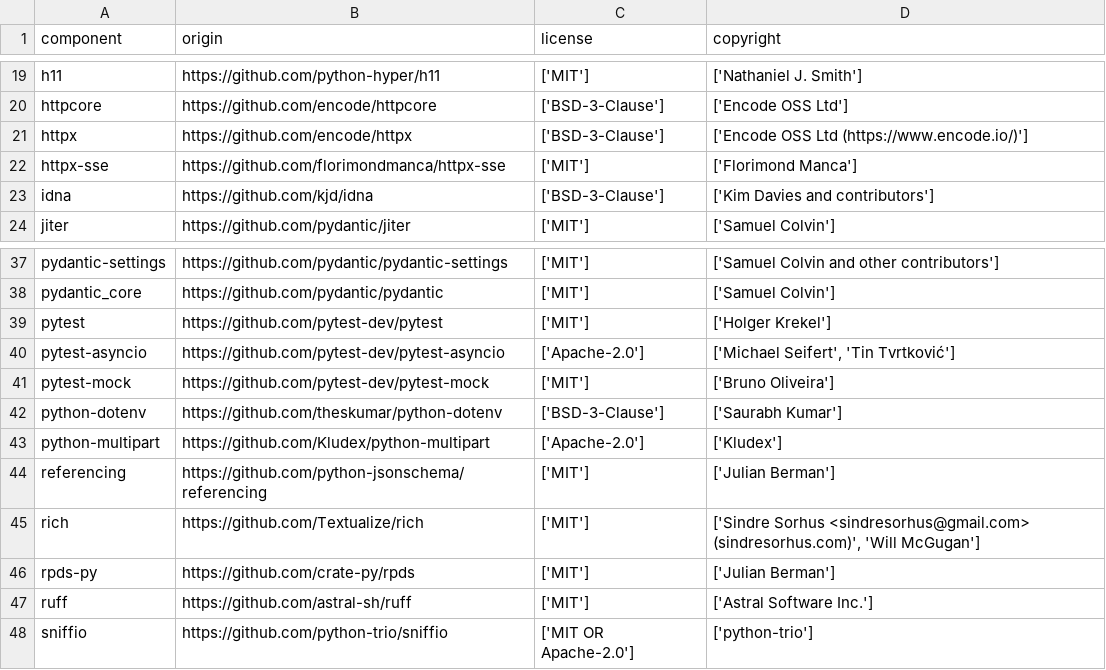
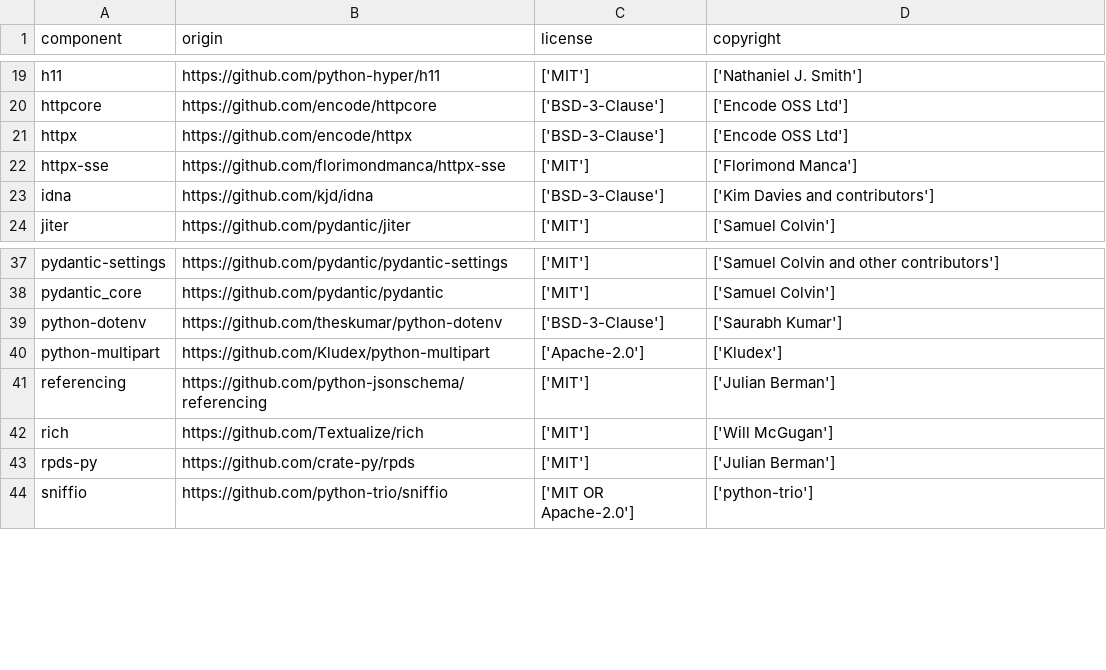
Before and after one commit to DataDog/airedale, a CSV file: LICENSE-3rdparty.csv, drawn as a sheet; only a part is shown, gaps mark what is left out.

Commit message:
chore: fixup LICENSE-3rdparty.csv
JJ-Change-Id: yxuzrt

```diff
--- a/LICENSE-3rdparty.csv
+++ b/LICENSE-3rdparty.csv
@@ -20,3 +20,3 @@
 "httpcore","https://github.com/encode/httpcore","['BSD-3-Clause']","['Encode OSS Ltd']"
-"httpx","https://github.com/encode/httpx","['BSD-3-Clause']","['Encode OSS Ltd (https://www.encode.io/)']"
+"httpx","https://github.com/encode/httpx","['BSD-3-Clause']","['Encode OSS Ltd']"
 "httpx-sse","https://github.com/florimondmanca/httpx-sse","['MIT']","['Florimond Manca']"
@@ -38,5 +38,2 @@
 "pydantic_core","https://github.com/pydantic/pydantic","['MIT']","['Samuel Colvin']"
-"pytest","https://github.com/pytest-dev/pytest","['MIT']","['Holger Krekel']"
-"pytest-asyncio","https://github.com/pytest-dev/pytest-asyncio","['Apache-2.0']","['Michael Seifert', 'Tin Tvrtković']"
-"pytest-mock","https://github.com/pytest-dev/pytest-mock","['MIT']","['Bruno Oliveira']"
 "python-dotenv","https://github.com/theskumar/python-dotenv","['BSD-3-Clause']","['Saurabh Kumar']"
@@ -44,5 +41,4 @@
 "referencing","https://github.com/python-jsonschema/referencing","['MIT']","['Julian Berman']"
-"rich","https://github.com/Textualize/rich","['MIT']","['Sindre Sorhus <sindresorhus@gmail.com> (sindresorhus.com)', 'Will McGugan']"
+"rich","https://github.com/Textualize/rich","['MIT']","['Will McGugan']"
 "rpds-py","https://github.com/crate-py/rpds","['MIT']","['Julian Berman']"
-"ruff","https://github.com/astral-sh/ruff","['MIT']","['Astral Software Inc.']"
 "sniffio","https://github.com/python-trio/sniffio","['MIT OR Apache-2.0']","['python-trio']"
```
Also changed, not shown: 1 other file.
